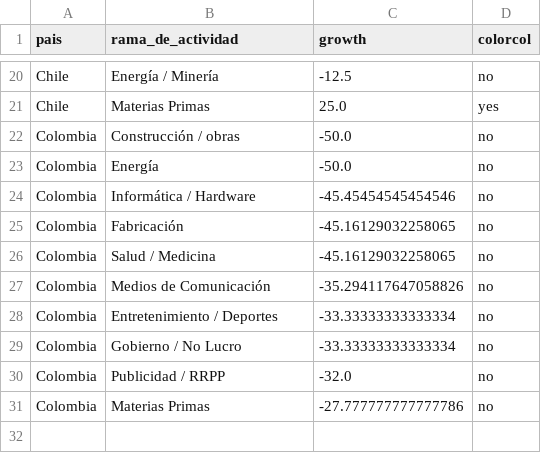
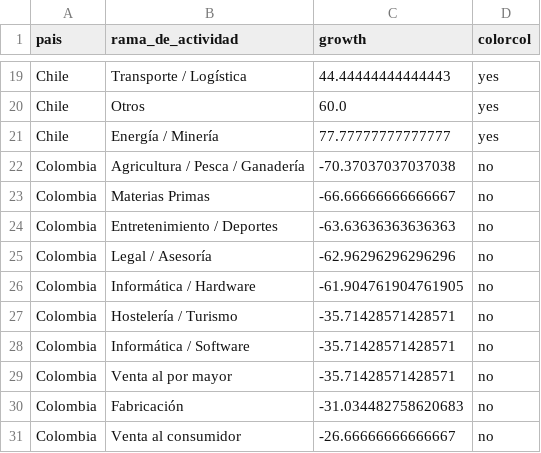
Before and after one commit to AlvaroAltamiranoM/unilyrics-hotmail.com, a CSV file: tables/rama_change_2.csv, drawn as a sheet; only a part is shown, gaps mark what is left out; addresses are those after the commit; the diff covers the shown part only; the diff names each change by its address in the sheet, - before the commit and + after, or states it on an @@ line.

```diff
--- a/tables/rama_change_2.csv
+++ b/tables/rama_change_2.csv
-B19 (rama_de_actividad): Energía / Minería
+B19 (rama_de_actividad): Transporte / Logística
-C19 (growth): -12.5
+C19 (growth): 44.44444444444443
-D19 (colorcol): no
+D19 (colorcol): yes
+row 20: Chile | Otros | 60.0 | yes
-B21 (rama_de_actividad): Materias Primas
+B21 (rama_de_actividad): Energía / Minería
-C21 (growth): 25.0
+C21 (growth): 77.77777777777777
-B22 (rama_de_actividad): Construcción / obras
+B22 (rama_de_actividad): Agricultura / Pesca / Ganadería
-C22 (growth): -50.0
+C22 (growth): -70.37037037037038
-B23 (rama_de_actividad): Energía
+B23 (rama_de_actividad): Materias Primas
-C23 (growth): -50.0
+C23 (growth): -66.66666666666667
-B24 (rama_de_actividad): Informática / Hardware
+B24 (rama_de_actividad): Entretenimiento / Deportes
-C24 (growth): -45.45454545454546
+C24 (growth): -63.63636363636363
-B25 (rama_de_actividad): Fabricación
+B25 (rama_de_actividad): Legal / Asesoría
-C25 (growth): -45.16129032258065
+C25 (growth): -62.96296296296296
-B26 (rama_de_actividad): Salud / Medicina
+B26 (rama_de_actividad): Informática / Hardware
-C26 (growth): -45.16129032258065
+C26 (growth): -61.904761904761905
-B27 (rama_de_actividad): Medios de Comunicación
+B27 (rama_de_actividad): Hostelería / Turismo
-C27 (growth): -35.294117647058826
+C27 (growth): -35.71428571428571
-B28 (rama_de_actividad): Entretenimiento / Deportes
+B28 (rama_de_actividad): Informática / Software
-C28:C29 (growth): -33.33333333333334
+C28:C29 (growth): -35.71428571428571
-B29 (rama_de_actividad): Gobierno / No Lucro
+B29 (rama_de_actividad): Venta al por mayor
-B30 (rama_de_actividad): Publicidad / RRPP
+B30 (rama_de_actividad): Fabricación
-C30 (growth): -32.0
+C30 (growth): -31.034482758620683
-B31 (rama_de_actividad): Materias Primas
+B31 (rama_de_actividad): Venta al consumidor
-C31 (growth): -27.777777777777786
+C31 (growth): -26.66666666666667
```
Also changed, not shown: 6 added rows, 7 removed rows and 21 edited cells elsewhere in this file, tables/table0.csv, tables/table1.csv, 1 other file.
